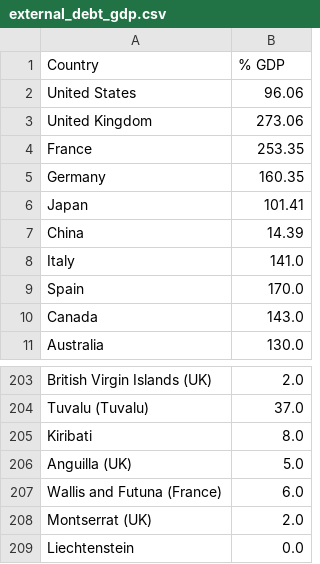
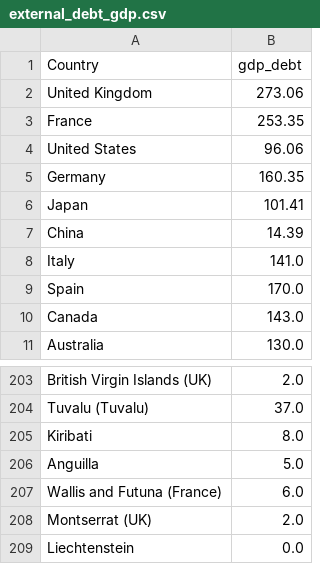
Before and after one commit to yeyogonchalez/IFT3700Devoirs, a CSV file: D2/treated columns/external_debt_gdp.csv, drawn as a sheet; only a part is shown, gaps mark what is left out.

```diff
--- a/D2/treated columns/external_debt_gdp.csv
+++ b/D2/treated columns/external_debt_gdp.csv
@@ -1,5 +1,5 @@
-Country,% GDP
-United States,96.06
+Country,gdp_debt
 United Kingdom,273.06
 France,253.35
+United States,96.06
 Germany,160.35
@@ -205,3 +205,3 @@ Tuvalu (Tuvalu),37.0
 Kiribati,8.0
-Anguilla (UK),5.0
+Anguilla,5.0
 Wallis and Futuna (France),6.0
```
Also changed, not shown: D2/treated columns/List_of_countries_by_infant_and_under-five_mortality_rates_1.csv, D2/treated columns/age_of_first_marriage.csv, 9 other files.
